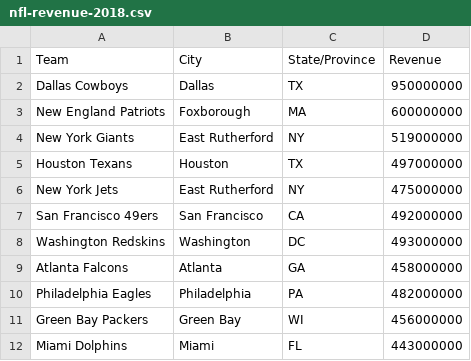
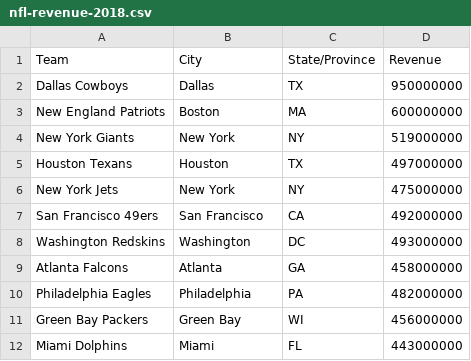
Before and after one commit to CameronFarquhar/Money_Ball, a CSV file: Data/nfl-revenue-2018.csv, drawn as a sheet; only a part is shown.

Commit message:
clean csv files for each league with income, pop, and revenue plus python ETL files

```diff
--- a/Data/nfl-revenue-2018.csv
+++ b/Data/nfl-revenue-2018.csv
@@ -2,6 +2,6 @@
 Dallas Cowboys,Dallas,TX,950000000
-New England Patriots,Foxborough,MA,600000000
-New York Giants,East Rutherford,NY,519000000
+New England Patriots,Boston,MA,600000000
+New York Giants,New York,NY,519000000
 Houston Texans,Houston,TX,497000000
-New York Jets,East Rutherford,NY,475000000
+New York Jets,New York,NY,475000000
 San Francisco 49ers,San Francisco,CA,492000000
```
Also changed, not shown: Data/NBA-revenue-2018.csv, 14 other files.
